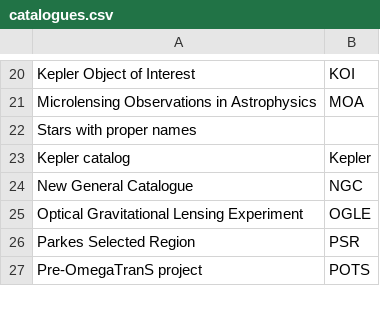
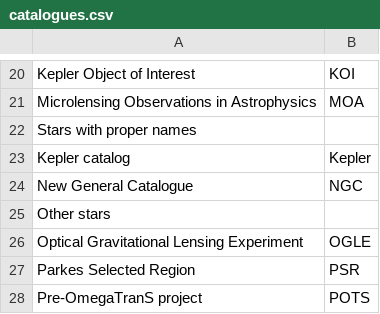
Before and after one commit to mathiasuhlenbrock/sedatar, a CSV file: astronomical_database/data/csv/catalogues/catalogues.csv, drawn as a sheet; only a part is shown, gaps mark what is left out; the diff names each change by its address in the sheet, - before the commit and + after, or states it on an @@ line.

```diff
--- a/astronomical_database/data/csv/catalogues/catalogues.csv
+++ b/astronomical_database/data/csv/catalogues/catalogues.csv
+row 25: Other stars
```
Also changed, not shown: astronomical_database/data/csv/news/news.csv, 11 other files.
